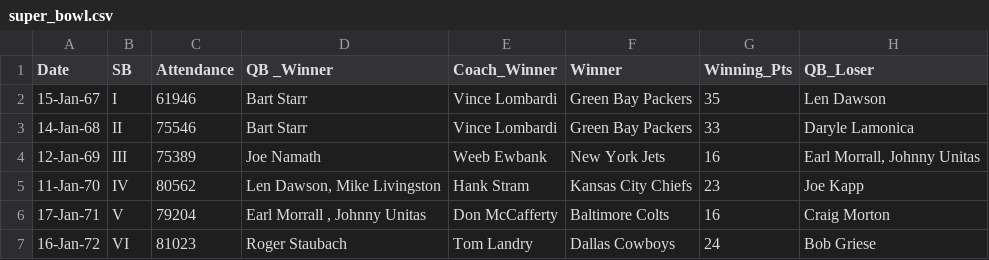
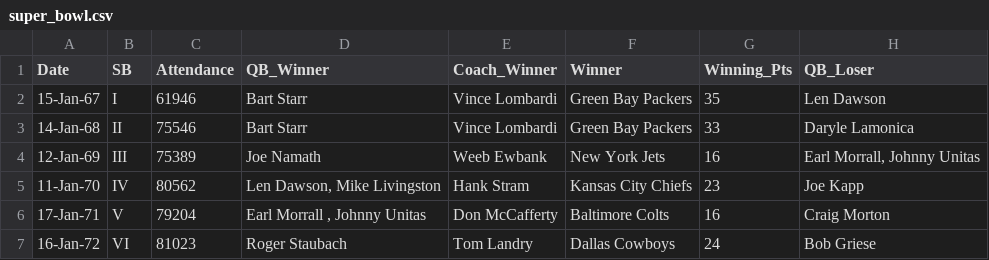
Before and after one commit to reisanar/datasets, a CSV file: super_bowl.csv, drawn as a sheet; only a part is shown; the diff names each change by its address in the sheet, - before the commit and + after, or states it on an @@ line.

Commit message:
Update column names

```diff
--- a/super_bowl.csv
+++ b/super_bowl.csv
-D1: QB _Winner
+D1: QB_Winner
```
